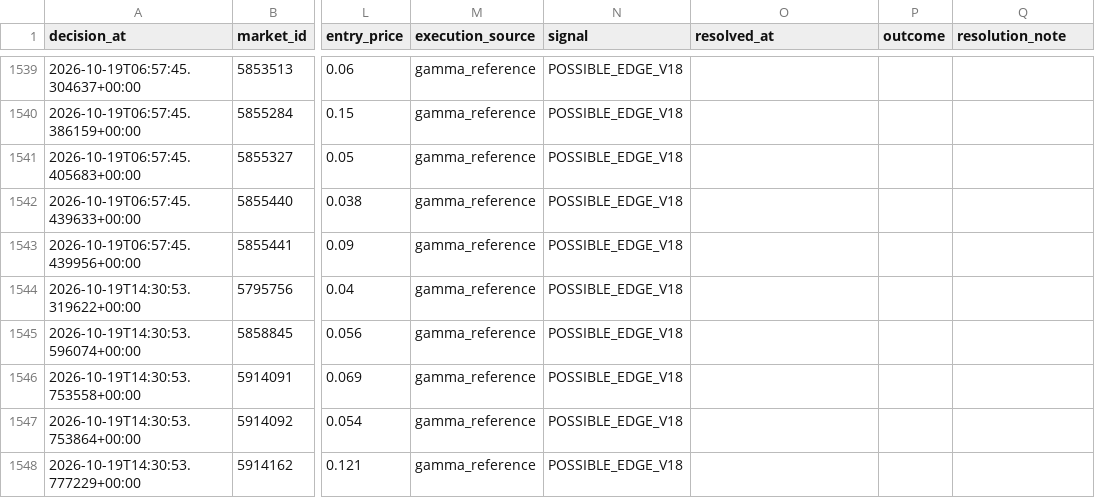
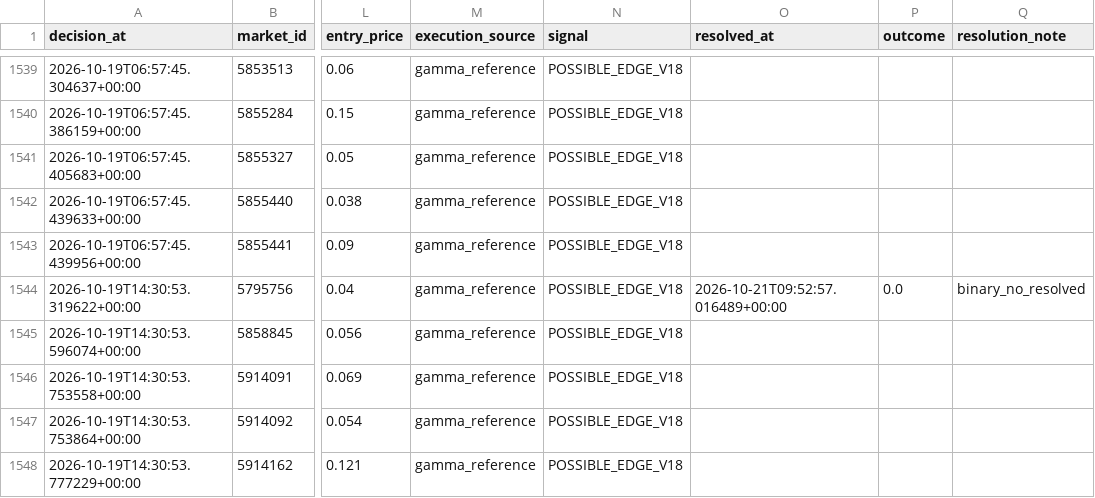
Before and after one commit to nelgibson836-png/PolymarketWeatherEdgeLab, a CSV file: data/edge/validation/v18_shadow_decisions.csv, drawn as a sheet; only a part is shown, gaps mark what is left out; the diff covers the shown part only; the diff names each change by its address in the sheet, - before the commit and + after, or states it on an @@ line.

```diff
--- a/data/edge/validation/v18_shadow_decisions.csv
+++ b/data/edge/validation/v18_shadow_decisions.csv
-O1544 (resolved_at): (empty)
+O1544 (resolved_at): 2026-10-21T09:52:57.016489+00:00
-P1544 (outcome): (empty)
+P1544 (outcome): 0.0
-Q1544 (resolution_note): (empty)
+Q1544 (resolution_note): binary_no_resolved
```
Also changed, not shown: 3 added rows and 6 edited cells elsewhere in this file, 23 other files.
